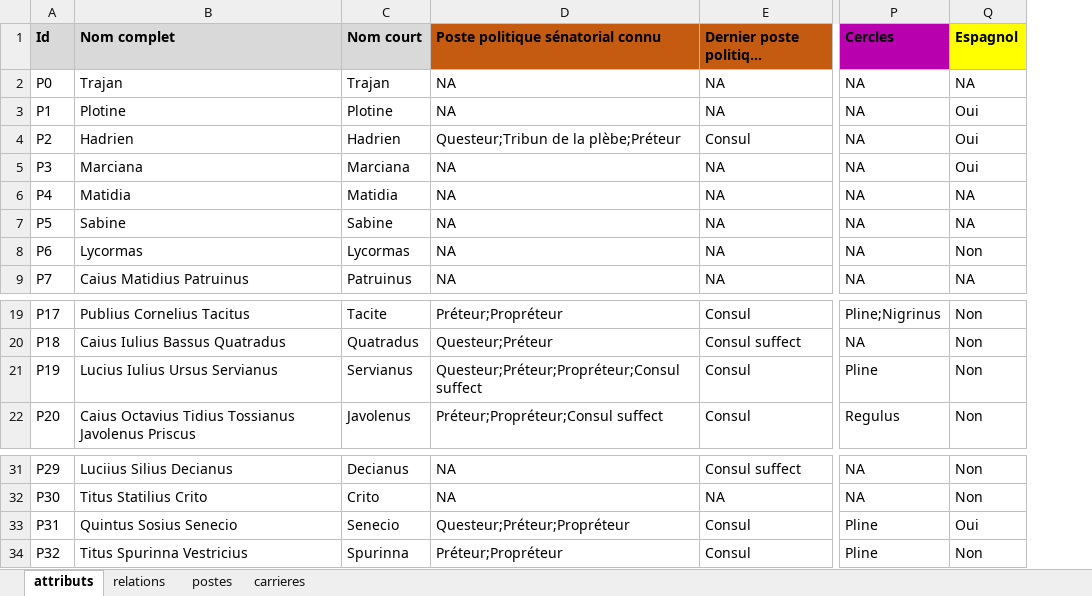
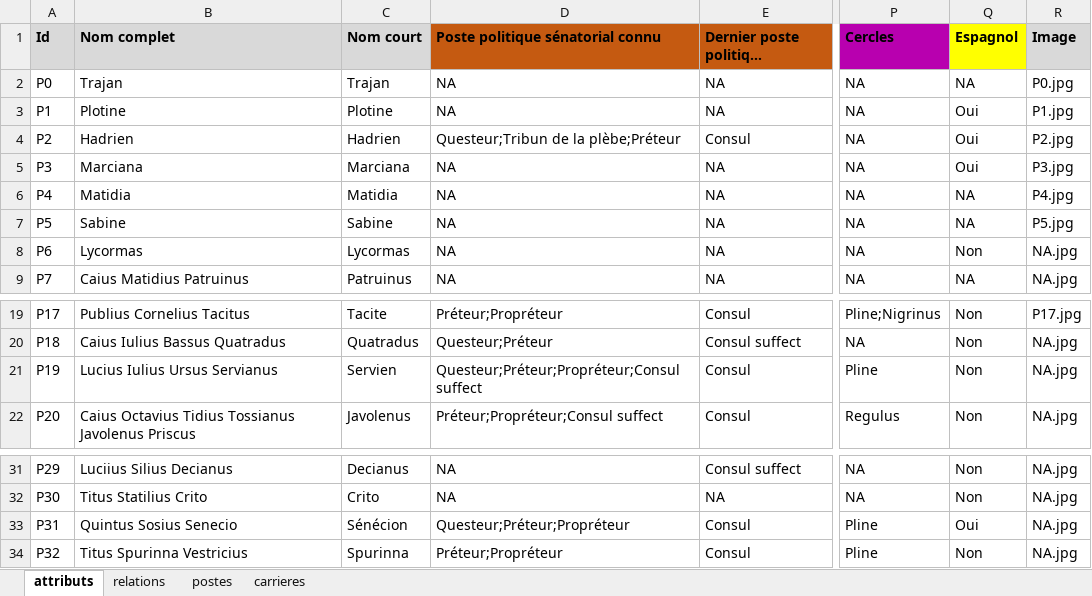
Before and after one commit to CompNet/TrajanNet, an Excel workbook: data/tables/trajan_all.xlsm, sheet attributs, drawn as a sheet; only a part is shown, gaps mark what is left out; long unchanged cells end in …; values as stored, in another font and other column widths than the file's, no borders; the diff names each change by its address in the sheet, - before the commit and + after, or states it on an @@ line.

Commit message:
added images to graphml

```diff
--- a/data/tables/trajan_all.xlsm (sheet attributs)
+++ b/data/tables/trajan_all.xlsm (sheet attributs)
+column R (Image), rows 2-9: P0.jpg | P1.jpg | P2.jpg | P3.jpg | P4.jpg | P5.jpg | NA.jpg | NA.jpg; rows 19-22: P17.jpg | NA.jpg | NA.jpg | NA.jpg; rows 31-34: all NA.jpg
-C21 (Nom court): Servianus
+C21 (Nom court): Servien
-C33 (Nom court): Senecio
+C33 (Nom court): Sénécion
```
Also changed, not shown: 22 other files.
